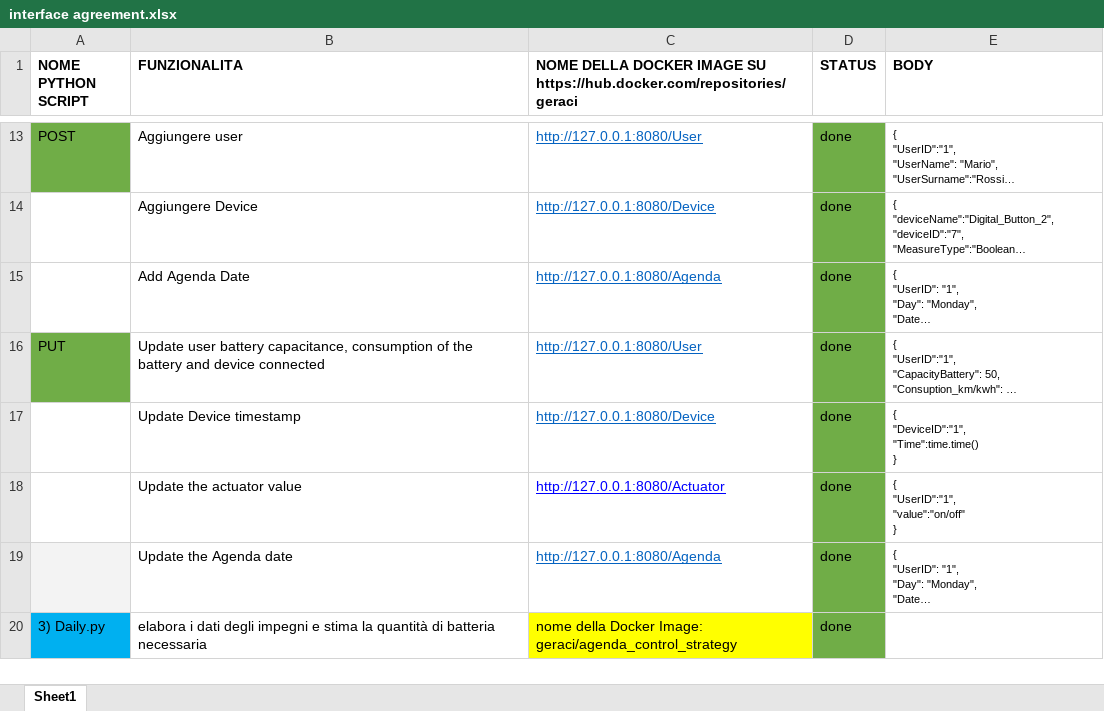
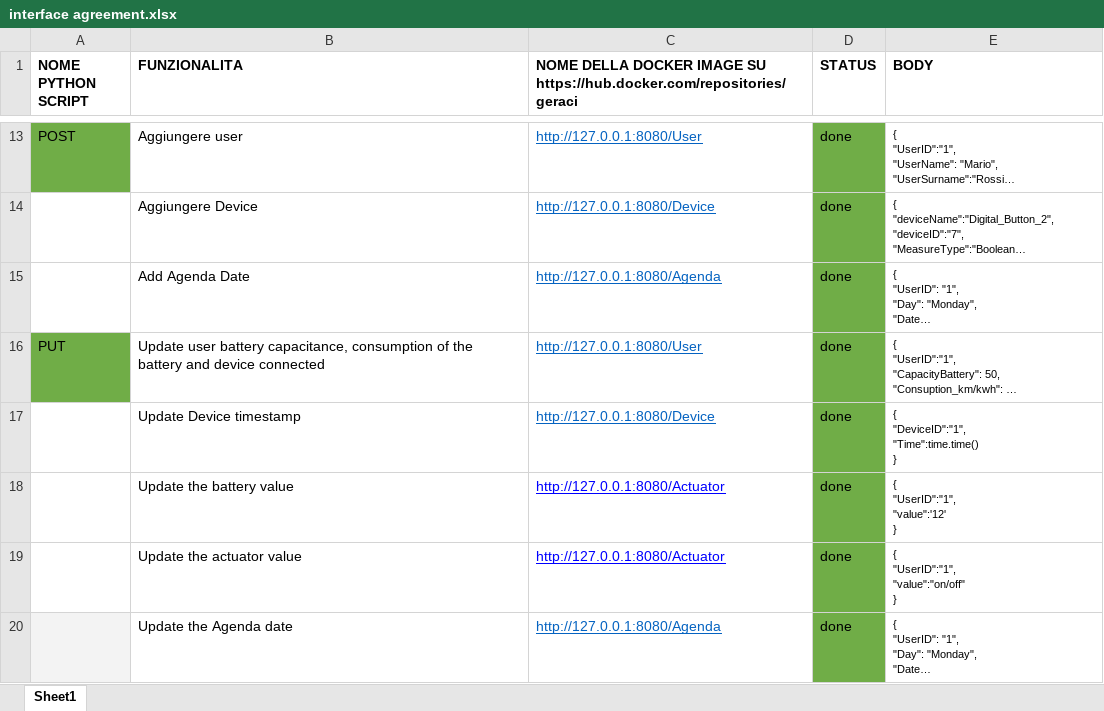
Before and after one commit to annageraci/Battery_Charger_Smart, an Excel workbook: interface agreement.xlsx, sheet Sheet1, drawn as a sheet; only a part is shown, gaps mark what is left out; the shorter side is filled out with more unchanged rows; long unchanged cells end in …; values as stored, in another font and other column widths than the file's, no borders; ↵ is a line break in a cell; the diff names each change by its address in the sheet, - before the commit and + after, or states it on an @@ line.

Commit message:
Add the battery put method

```diff
--- a/interface agreement.xlsx (sheet Sheet1)
+++ b/interface agreement.xlsx (sheet Sheet1)
+row 18:  | Update the battery value | http://127.0.0.1:8080/Actuator | done | { ↵ "UserID":"1", ↵ "value":'12' ↵ }
```
Also changed, not shown: 2 other files.
